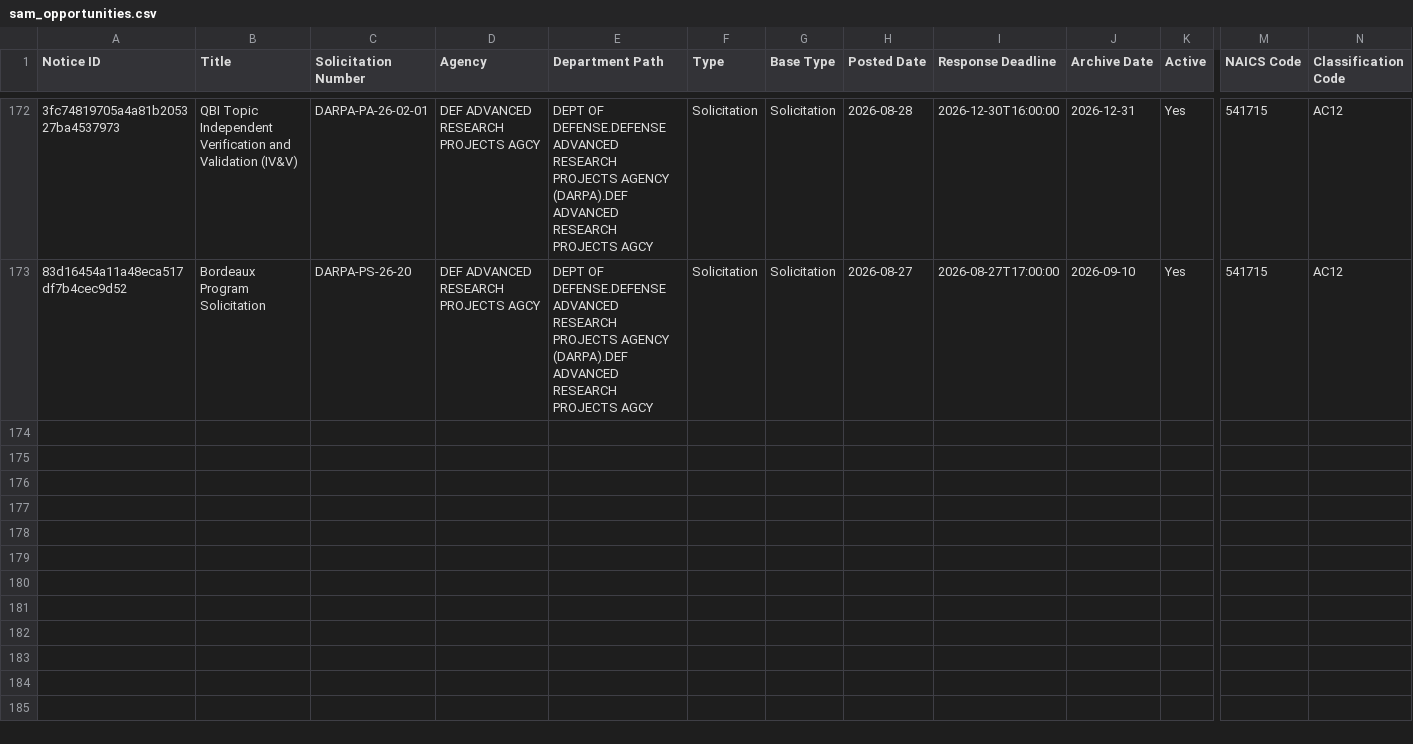
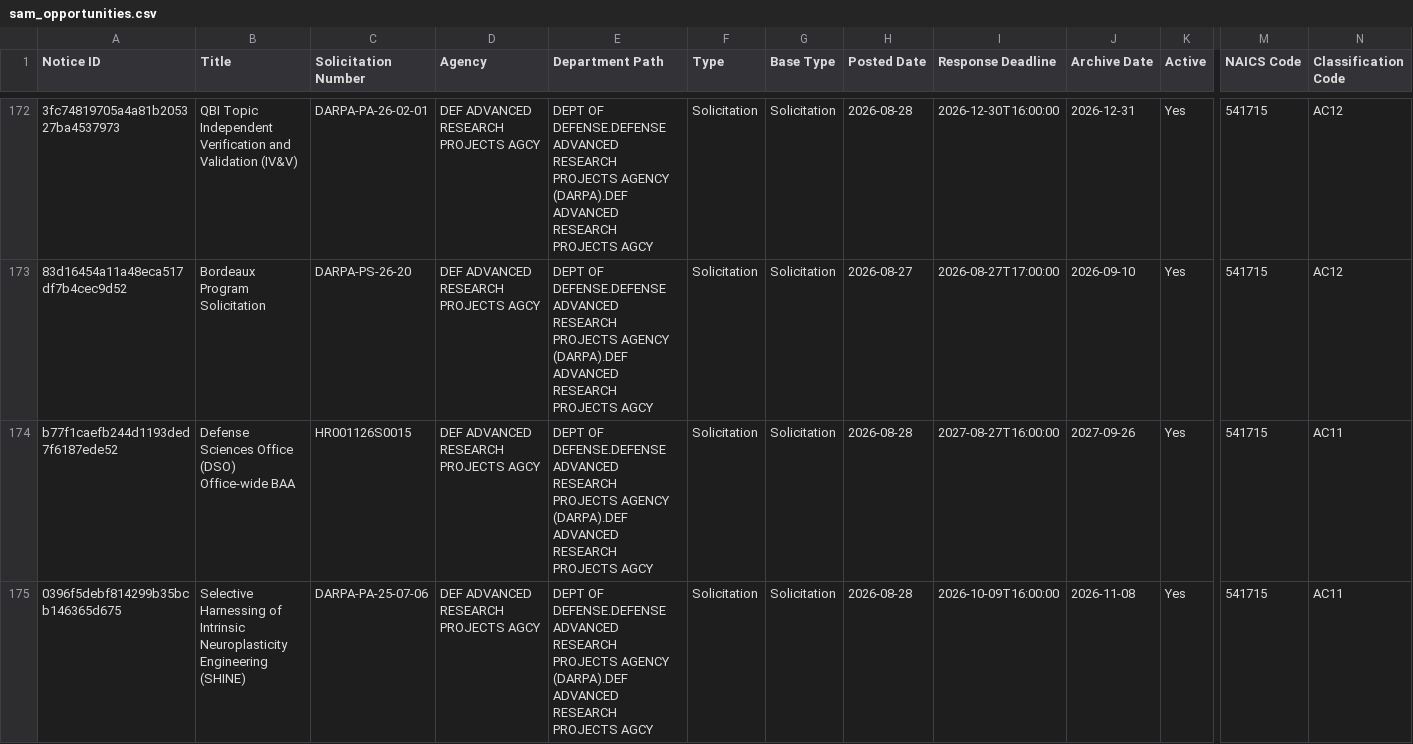
Before and after one commit to UM-MIDAS/grant-tracker, a CSV file: data/sam_opportunities.csv, drawn as a sheet; only a part is shown, gaps mark what is left out; rows hold the shown columns only; the diff names each change by its address in the sheet, - before the commit and + after, or states it on an @@ line.

```diff
--- a/data/sam_opportunities.csv
+++ b/data/sam_opportunities.csv
+row 174: b77f1caefb244d1193ded7f6187ede52 | Defense Sciences Office (DSO) Office-wide BAA | HR001126S0015 | DEF ADVANCED RESEARCH PROJECTS AGCY | DEPT OF DEFENSE.DEFENSE ADVANCED RESEARCH PROJECTS AGENCY (DARPA).DEF ADVANCED RESEARCH PROJECTS AGCY | Solicitation | Solicitation | 2026-08-28 | 2027-08-27T16:00:00 | 2027-09-26 | Yes | 541715 | AC11
+row 175: 0396f5debf814299b35bcb146365d675 | Selective Harnessing of Intrinsic Neuroplasticity Engineering (SHINE) | DARPA-PA-25-07-06 | DEF ADVANCED RESEARCH PROJECTS AGCY | DEPT OF DEFENSE.DEFENSE ADVANCED RESEARCH PROJECTS AGENCY (DARPA).DEF ADVANCED RESEARCH PROJECTS AGCY | Solicitation | Solicitation | 2026-08-28 | 2026-10-09T16:00:00 | 2026-11-08 | Yes | 541715 | AC11
```
